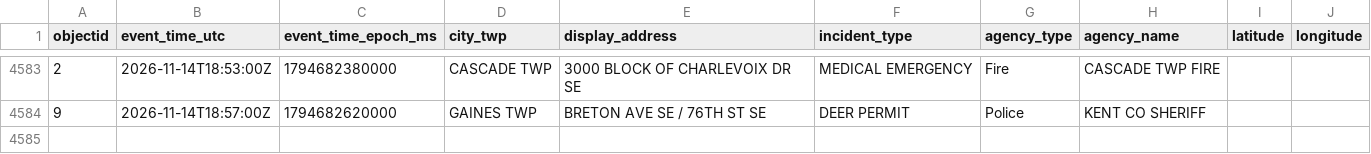
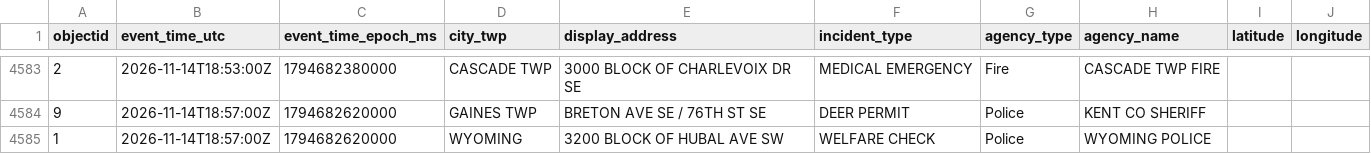
Before and after one commit to Cantica-Systems/kent-co-mi-dispatch, a CSV file: data/kent/2026-11.csv, drawn as a sheet; only a part is shown, gaps mark what is left out; the diff names each change by its address in the sheet, - before the commit and + after, or states it on an @@ line.

```diff
--- a/data/kent/2026-11.csv
+++ b/data/kent/2026-11.csv
+row 4585: 1 | 2026-11-14T18:57:00Z | 1794682620000 | WYOMING | 3200 BLOCK OF HUBAL AVE SW | WELFARE CHECK | Police | WYOMING POLICE
```
Also changed, not shown: data/grcity/2026-11.csv, 3 other files.
